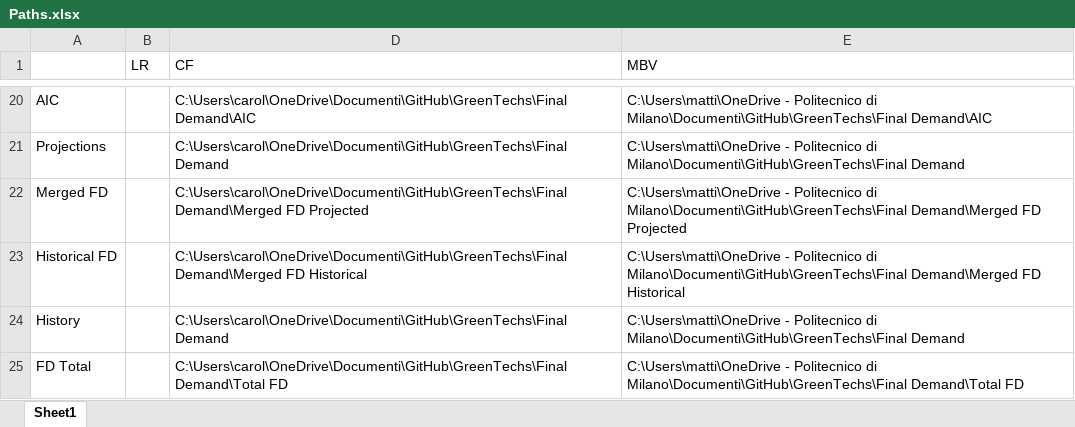
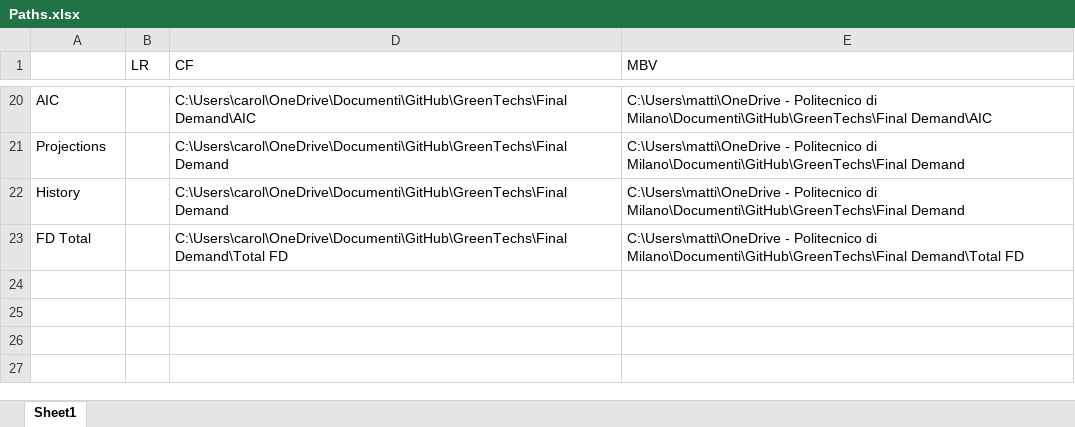
Before and after one commit to fcalabroni/GreenTechs, an Excel workbook: Paths.xlsx, sheet Sheet1, drawn as a sheet; only a part is shown, gaps mark what is left out; values as stored, in another font and other column widths than the file's, no borders; the diff names each change by its address in the sheet, - before the commit and + after, or states it on an @@ line.

Commit message:
Update Paths.xlsx

```diff
--- a/Paths.xlsx (sheet Sheet1)
+++ b/Paths.xlsx (sheet Sheet1)
-row 22: Merged FD |  | C:\Users\carol\OneDrive\Documenti\GitHub\GreenTechs\Final Demand\Merged FD Projected | C:\Users\matti\OneDrive - Politecnico di Milano\Documenti\GitHub\GreenTechs\Final Demand\Merged FD Projected
-row 23: Historical FD |  | C:\Users\carol\OneDrive\Documenti\GitHub\GreenTechs\Final Demand\Merged FD Historical | C:\Users\matti\OneDrive - Politecnico di Milano\Documenti\GitHub\GreenTechs\Final Demand\Merged FD Historical
```
